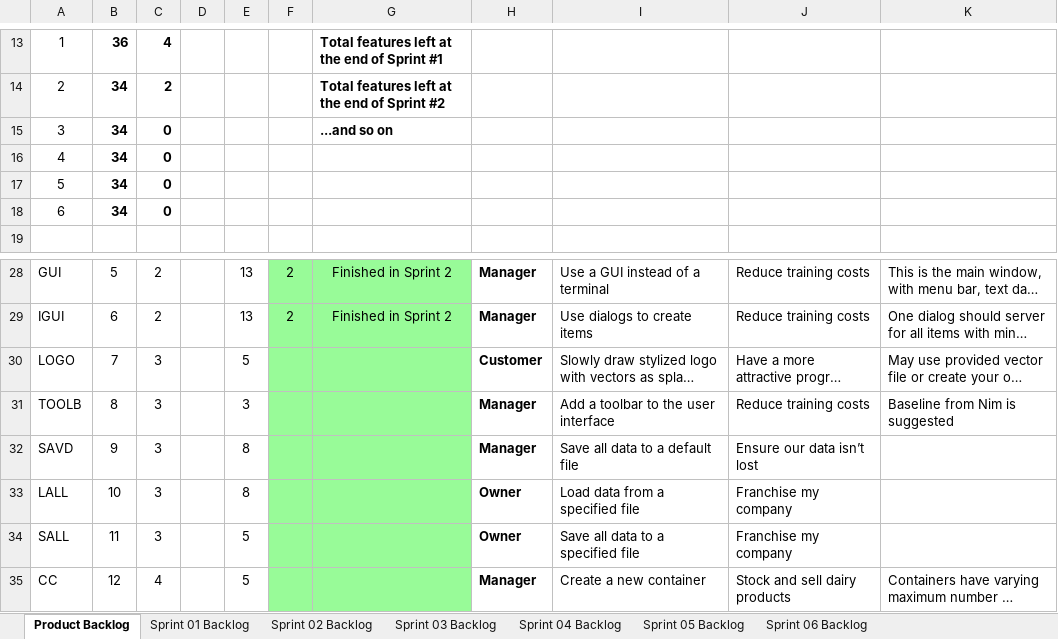
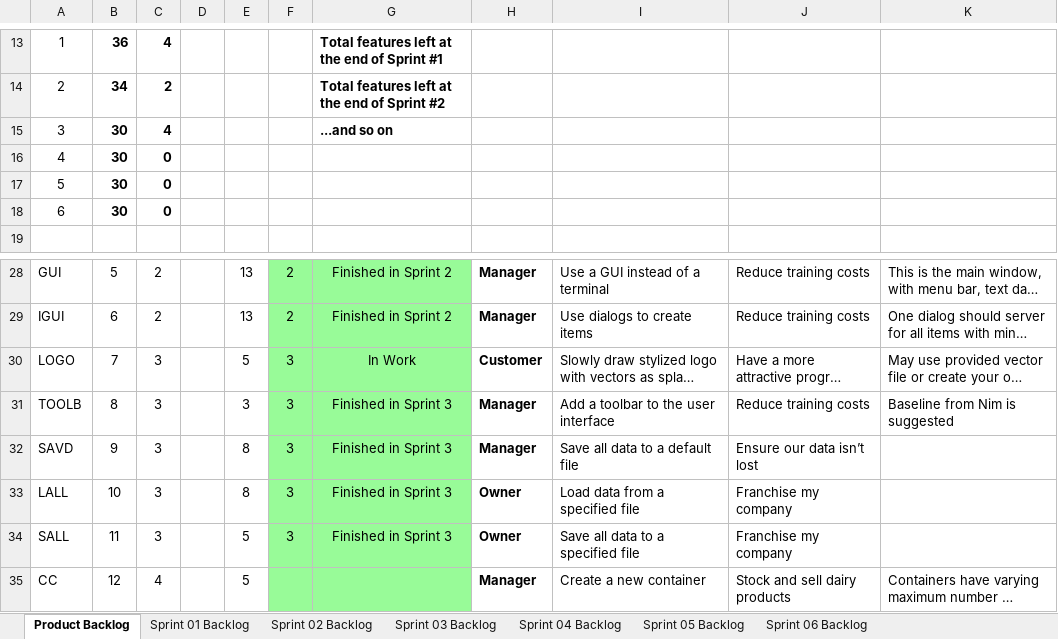
Before and after one commit to els2357/cse1325, an Excel workbook: P07/Scrum.xlsx, sheet Product Backlog, drawn as a sheet; only a part is shown, gaps mark what is left out; long unchanged cells end in …; values as stored, in another font and other column widths than the file's, no borders; charts and pictures not drawn; the diff names each change by its address in the sheet, - before the commit and + after, or states it on an @@ line.

```diff
--- a/P07/Scrum.xlsx (sheet Product Backlog)
+++ b/P07/Scrum.xlsx (sheet Product Backlog)
-B15:B18: 34
+B15:B18: 30
-C15: 0
+C15: 4
-F30:F34: (empty)
+F30:F34: 3
-G30: (empty)
+G30: In Work
-G31:G34: (empty)
+G31:G34: Finished in Sprint 3
```
Also changed, not shown: sheet Sprint 03 Backlog, charts or pictures, 6 other files.
